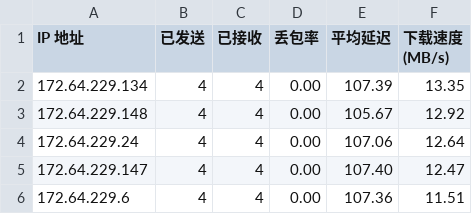
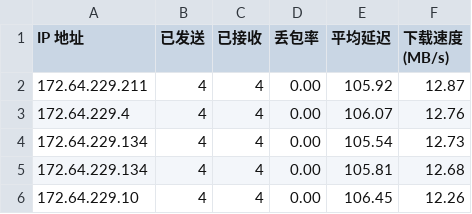
Before and after one commit to 164857430/My-CF-IPs, a CSV file: result.csv, drawn as a sheet.

```diff
--- a/result.csv
+++ b/result.csv
@@ -1,6 +1,6 @@
 IP 地址,已发送,已接收,丢包率,平均延迟,下载速度 (MB/s)
-172.64.229.134,4,4,0.00,107.39,13.35
-172.64.229.148,4,4,0.00,105.67,12.92
-172.64.229.24,4,4,0.00,107.06,12.64
-172.64.229.147,4,4,0.00,107.40,12.47
-172.64.229.6,4,4,0.00,107.36,11.51
+172.64.229.211,4,4,0.00,105.92,12.87
+172.64.229.4,4,4,0.00,106.07,12.76
+172.64.229.134,4,4,0.00,105.54,12.73
+172.64.229.134,4,4,0.00,105.81,12.68
+172.64.229.10,4,4,0.00,106.45,12.26
```
Also changed, not shown: 2 other files.
